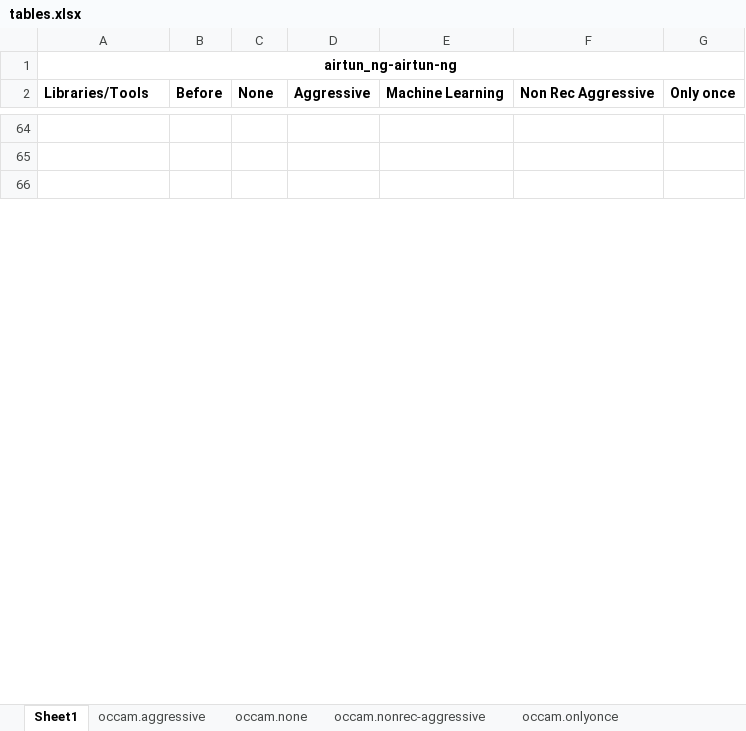
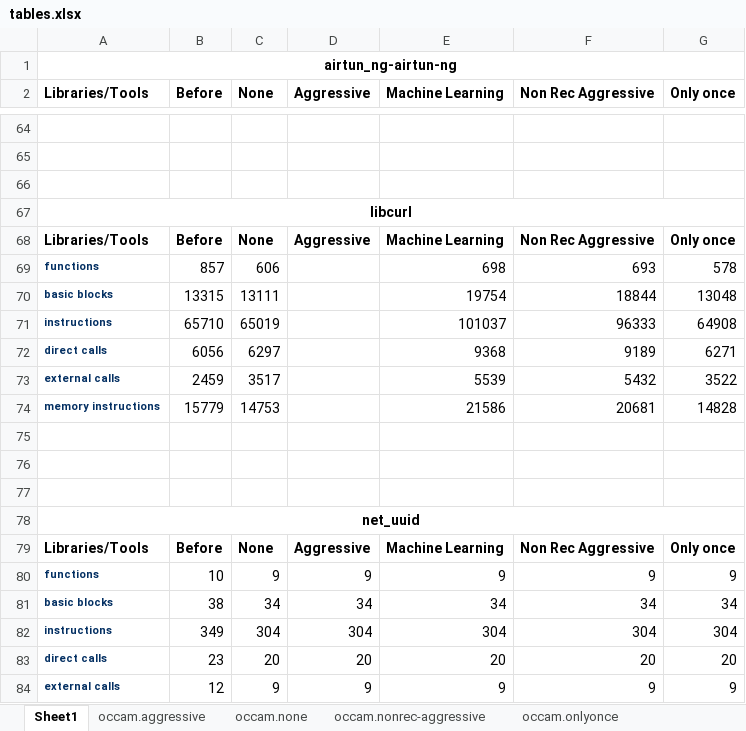
Before and after one commit to lahiri-phdworks/PAVT-debloating-project, an Excel workbook: Reports/Project-Report/tables.xlsx, sheet Sheet1, drawn as a sheet; only a part is shown, gaps mark what is left out; values as stored, in another font and other column widths than the file's, no borders; the diff covers the shown part only; the diff names each change by its address in the sheet, - before the commit and + after, or states it on an @@ line.

Commit message:
few more

```diff
--- a/Reports/Project-Report/tables.xlsx (sheet Sheet1)
+++ b/Reports/Project-Report/tables.xlsx (sheet Sheet1)
+row 67: libcurl
+row 68: Libraries/Tools | Before | None | Aggressive | Machine Learning | Non Rec Aggressive | Only once
+row 69: functions | 857 | 606 |  | 698 | 693 | 578
+row 70: basic blocks | 13315 | 13111 |  | 19754 | 18844 | 13048
+row 71: instructions | 65710 | 65019 |  | 101037 | 96333 | 64908
+row 72: direct calls | 6056 | 6297 |  | 9368 | 9189 | 6271
+row 73: external calls | 2459 | 3517 |  | 5539 | 5432 | 3522
+row 74: memory instructions | 15779 | 14753 |  | 21586 | 20681 | 14828
+row 75: (empty)
+row 76: (empty)
+row 77: (empty)
+row 78: net_uuid
+row 79: Libraries/Tools | Before | None | Aggressive | Machine Learning | Non Rec Aggressive | Only once
+row 80: functions | 10 | 9 | 9 | 9 | 9 | 9
+row 81: basic blocks | 38 | 34 | 34 | 34 | 34 | 34
+row 82: instructions | 349 | 304 | 304 | 304 | 304 | 304
+row 83: direct calls | 23 | 20 | 20 | 20 | 20 | 20
+row 84: external calls | 12 | 9 | 9 | 9 | 9 | 9
```
Also changed, not shown: 59 added rows elsewhere in this sheet.
